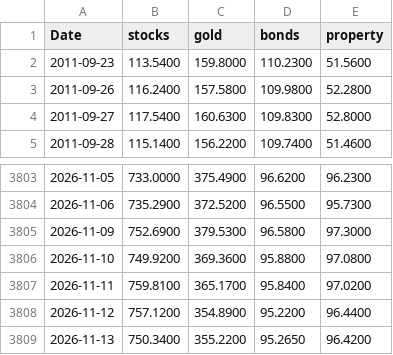
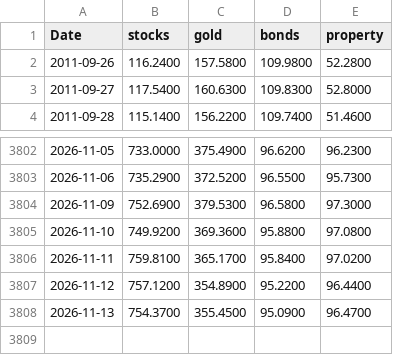
Before and after one commit to stephanlivera/btc-pl, a CSV file: assets_daily.csv, drawn as a sheet; only a part is shown, gaps mark what is left out.

```diff
--- a/assets_daily.csv
+++ b/assets_daily.csv
@@ -1,3 +1,2 @@
 Date,stocks,gold,bonds,property
-2011-09-23,113.5400,159.8000,110.2300,51.5600
 2011-09-26,116.2400,157.5800,109.9800,52.2800
@@ -3808,2 +3807,2 @@ Date,stocks,gold,bonds,property
 2026-11-12,757.1200,354.8900,95.2200,96.4400
-2026-11-13,750.3400,355.2200,95.2650,96.4200
+2026-11-13,754.3700,355.4500,95.0900,96.4700
```
Also changed, not shown: btc_daily.csv.
